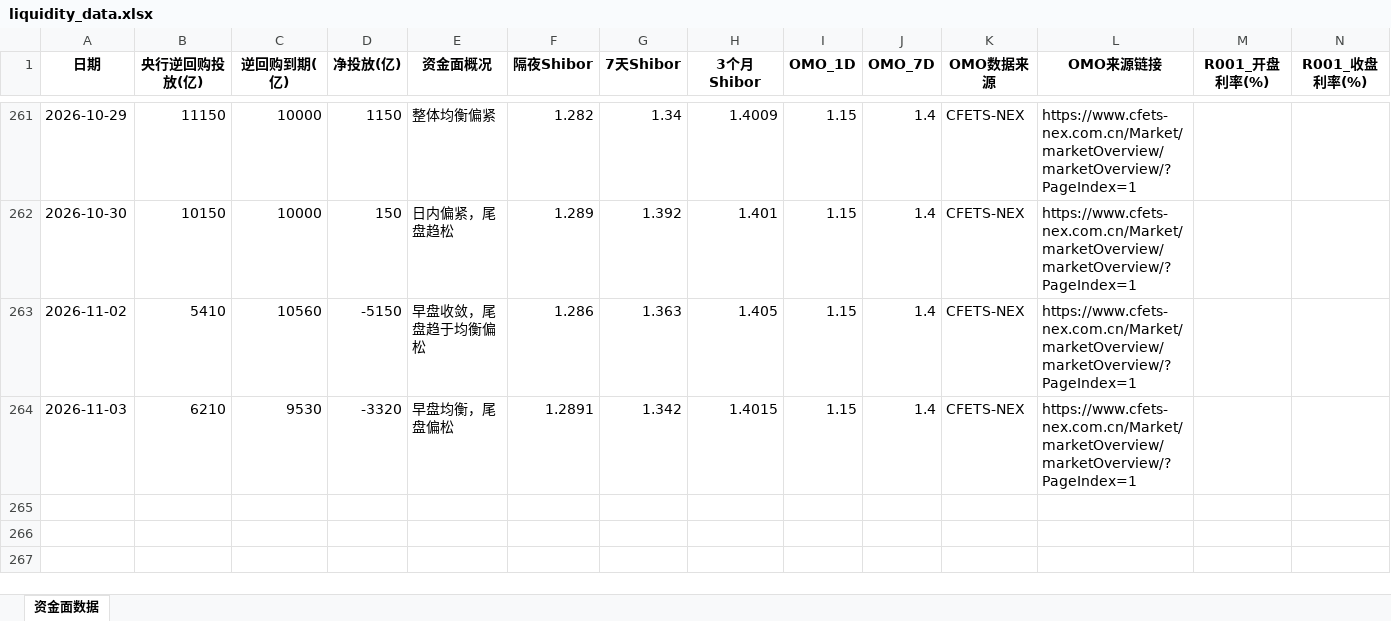
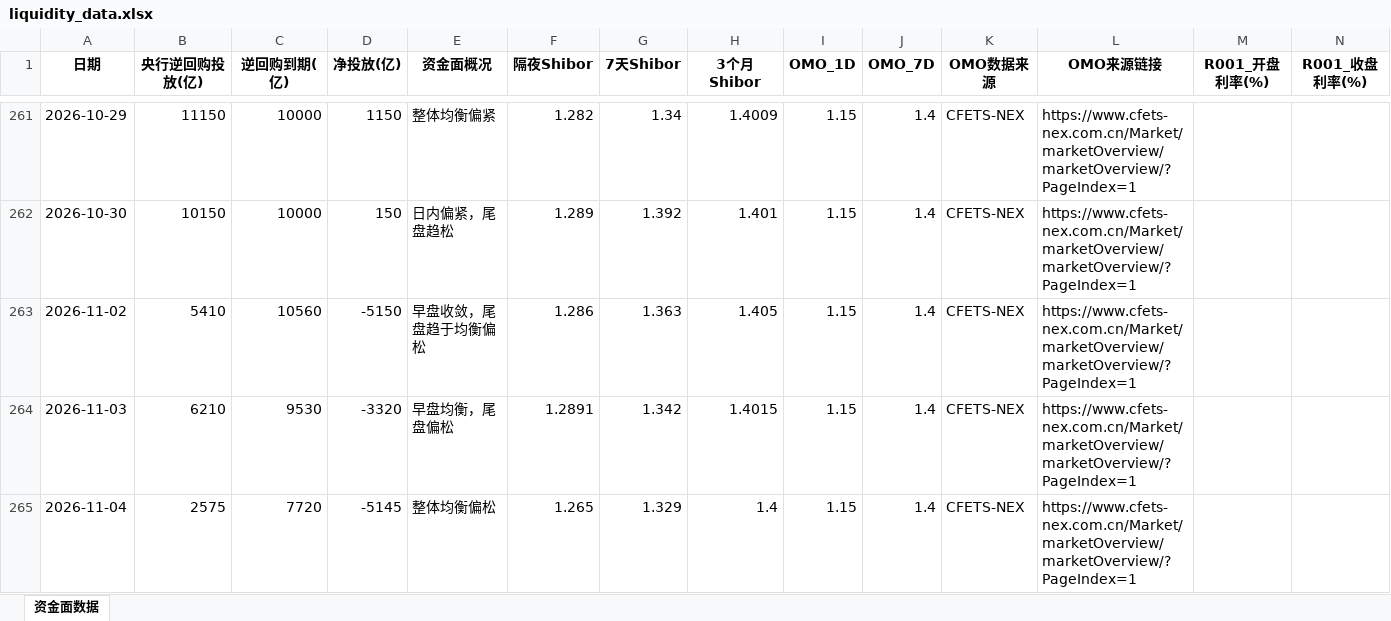
Before and after one commit to GenimiWorkcola/monitor, an Excel workbook: rmb_liquidity/liquidity_data.xlsx, sheet 资金面数据, drawn as a sheet; only a part is shown, gaps mark what is left out; values as stored, in another font and other column widths than the file's, no borders; rows hold the shown columns only; the diff names each change by its address in the sheet, - before the commit and + after, or states it on an @@ line.

```diff
--- a/rmb_liquidity/liquidity_data.xlsx (sheet 资金面数据)
+++ b/rmb_liquidity/liquidity_data.xlsx (sheet 资金面数据)
+row 265: 2026-11-04 | 2575 | 7720 | -5145 | 整体均衡偏松 | 1.265 | 1.329 | 1.4 | 1.15 | 1.4 | CFETS-NEX | https://www.cfets-nex.com.cn/Market/marketOverview/marketOverview/?PageIndex=1
```
Also changed, not shown: 8 other files.
